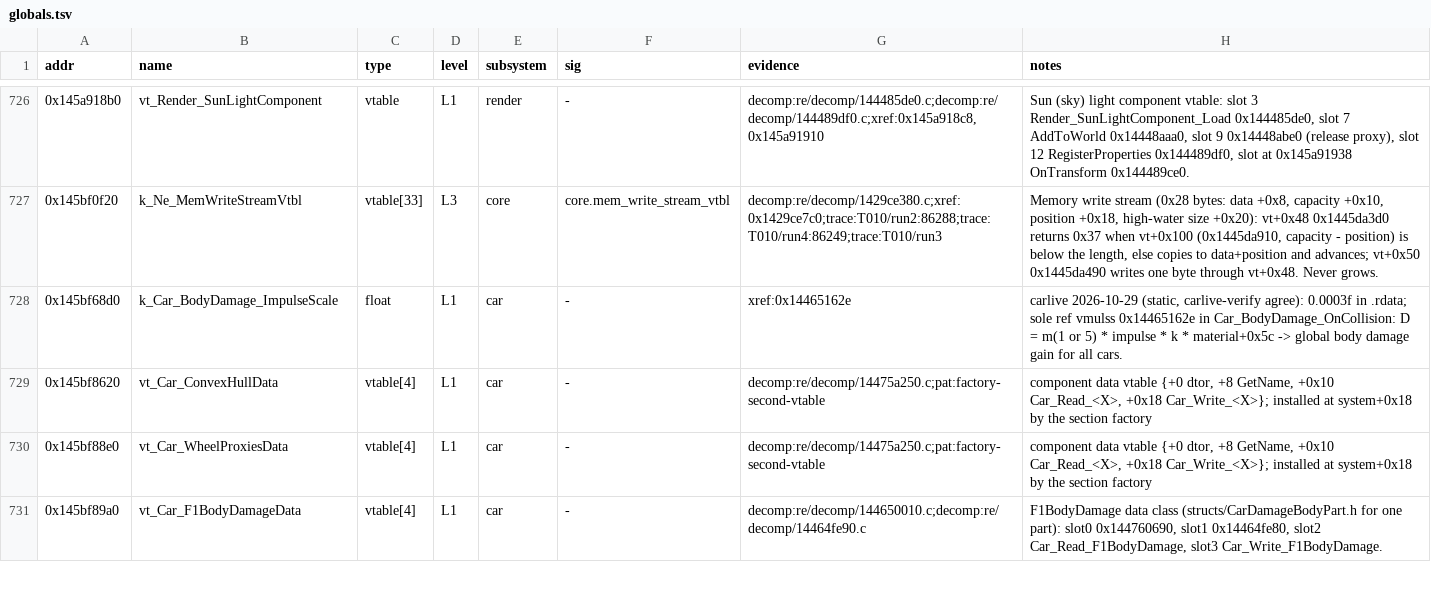
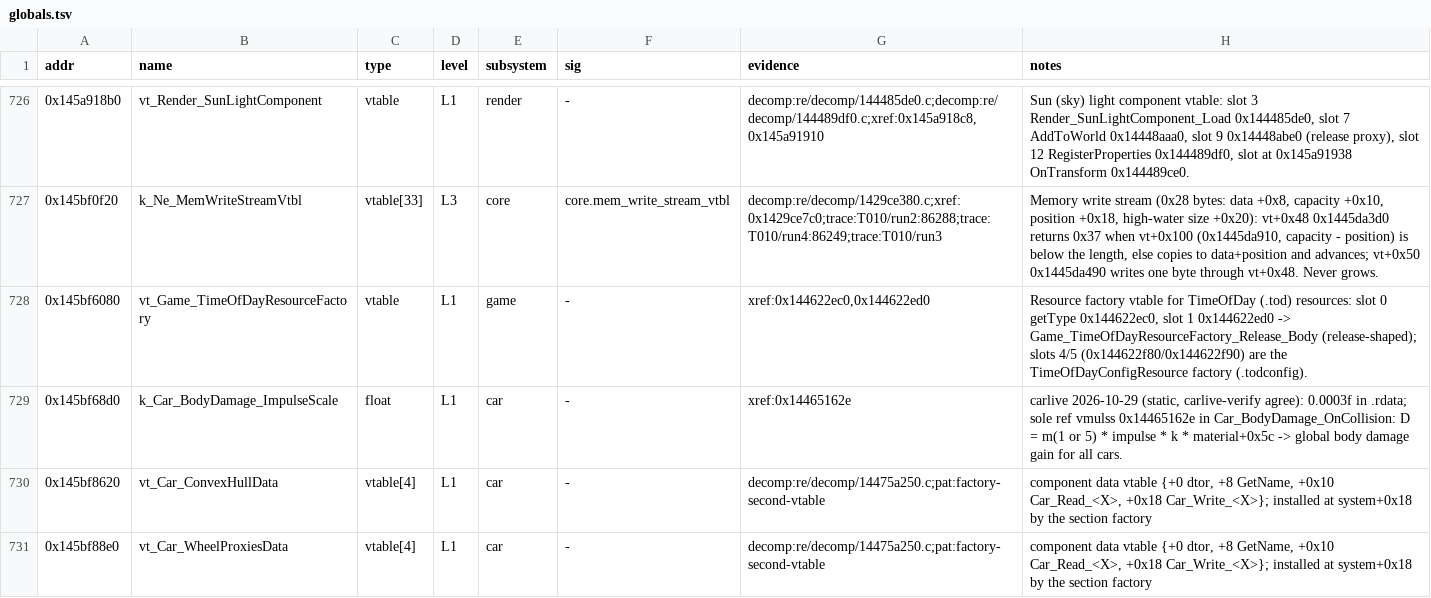
Before and after one commit to Swofty-Developments/SwoftyLauncher, a TSV file: re/db/globals.tsv, drawn as a sheet; only a part is shown, gaps mark what is left out; the shorter side is filled out with more unchanged rows.

```diff
--- a/re/db/globals.tsv
+++ b/re/db/globals.tsv
@@ -727,2 +727,3 @@ addr	name	type	level	subsystem	sig	evidence	notes
 0x145bf0f20	k_Ne_MemWriteStreamVtbl	vtable[33]	L3	core	core.mem_write_stream_vtbl	decomp:re/decomp/1429ce380.c;xref:0x1429ce7c0;trace:T010/run2:86288;trace:T010/run4:86249;trace:T010/run3	Memory write stream (0x28 bytes: data +0x8, capacity +0x10, position +0x18, high-water size +0x20): vt+0x48 0x1445da3d0 returns 0x37 when vt+0x100 (0x1445da910, capacity - position) is below the length, else copies to data+position and advances; vt+0x50 0x1445da490 writes one byte through vt+0x48. Never grows.
+0x145bf6080	vt_Game_TimeOfDayResourceFactory	vtable	L1	game	-	xref:0x144622ec0,0x144622ed0	Resource factory vtable for TimeOfDay (.tod) resources: slot 0 getType 0x144622ec0, slot 1 0x144622ed0 -> Game_TimeOfDayResourceFactory_Release_Body (release-shaped); slots 4/5 (0x144622f80/0x144622f90) are the TimeOfDayConfigResource factory (.todconfig).
 0x145bf68d0	k_Car_BodyDamage_ImpulseScale	float	L1	car	-	xref:0x14465162e	carlive 2026-10-29 (static, carlive-verify agree): 0.0003f in .rdata; sole ref vmulss 0x14465162e in Car_BodyDamage_OnCollision: D = m(1 or 5) * impulse * k * material+0x5c -> global body damage gain for all cars.
```
Also changed, not shown: 5 other files.
